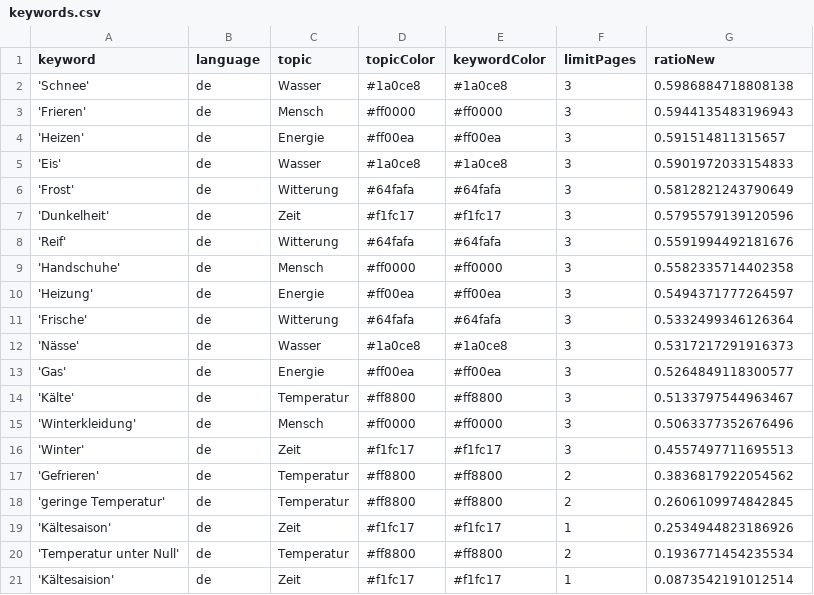
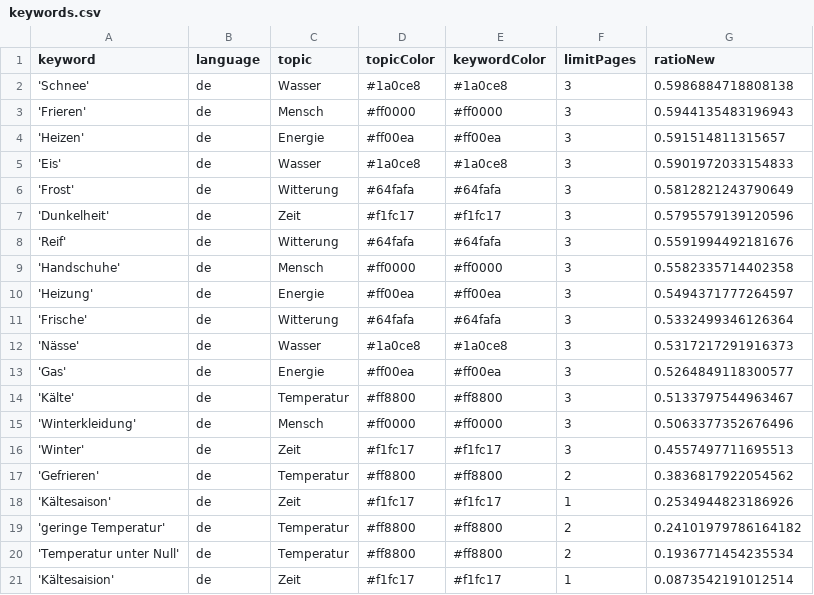
Before and after one commit to svpblank1/winterIsComing2, a CSV file: keywords.csv, drawn as a sheet.

```diff
--- a/keywords.csv
+++ b/keywords.csv
@@ -17,4 +17,4 @@ keyword,language,topic,topicColor,keywordColor,limitPages,ratioNew
 'Gefrieren',de,Temperatur,#ff8800,#ff8800,2,0.3836817922054562
-'geringe Temperatur',de,Temperatur,#ff8800,#ff8800,2,0.2606109974842845
 'Kältesaison',de,Zeit,#f1fc17,#f1fc17,1,0.2534944823186926
+'geringe Temperatur',de,Temperatur,#ff8800,#ff8800,2,0.24101979786164182
 'Temperatur unter Null',de,Temperatur,#ff8800,#ff8800,2,0.1936771454235534
```
Also changed, not shown: csv/news_2022_11.csv, csv/news_2022_12.csv.
